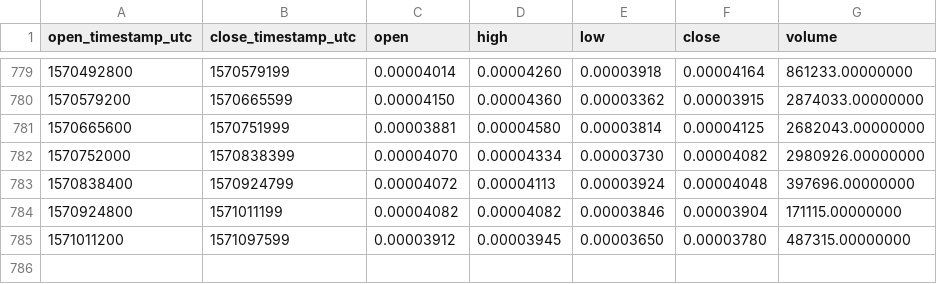
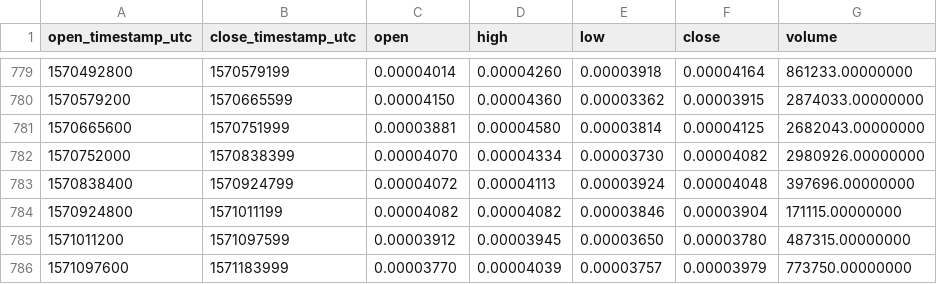
Before and after one commit to cryptobigbro/binance-DNTETH, a CSV file: binance-DNTETH-1d.csv, drawn as a sheet; only a part is shown, gaps mark what is left out; the diff names each change by its address in the sheet, - before the commit and + after, or states it on an @@ line.

Commit message:
Update OHLCV data.

```diff
--- a/binance-DNTETH-1d.csv
+++ b/binance-DNTETH-1d.csv
+row 786: 1571097600 | 1571183999 | 0.00003770 | 0.00004039 | 0.00003757 | 0.00003979 | 773750.00000000
```
Also changed, not shown: 1 other file.
